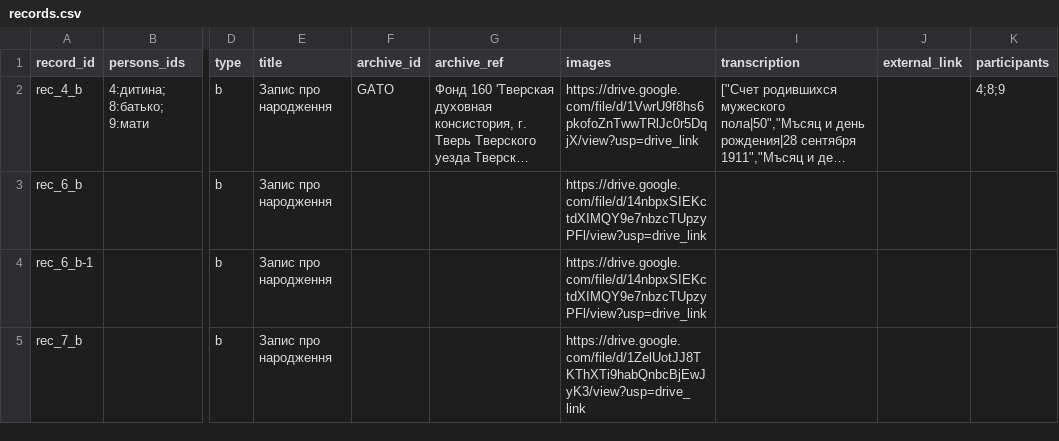
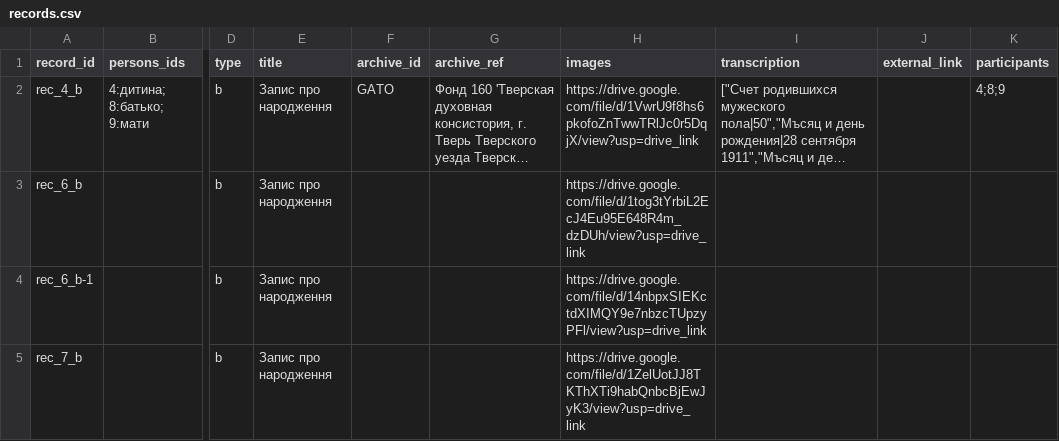
Before and after one commit to John7794/geneo, a CSV file: data/db/uk/records.csv, drawn as a sheet; only a part is shown, gaps mark what is left out; long unchanged cells end in …; the diff names each change by its address in the sheet, - before the commit and + after, or states it on an @@ line.

Commit message:
chore: update record data and metadata
Update registry metadata and correct the external link for record rec_6_b.

```diff
--- a/data/db/uk/records.csv
+++ b/data/db/uk/records.csv
-H3 (images): https://drive.google.com/file/d/14nbpxSIEKctdXIMQY9e7nbzcTUpzyPFl/view?usp=drive_link
+H3 (images): https://drive.google.com/file/d/1tog3tYrbiL2EcJ4Eu95E648R4m_dzDUh/view?usp=drive_link
```
Also changed, not shown: 1 other file.
